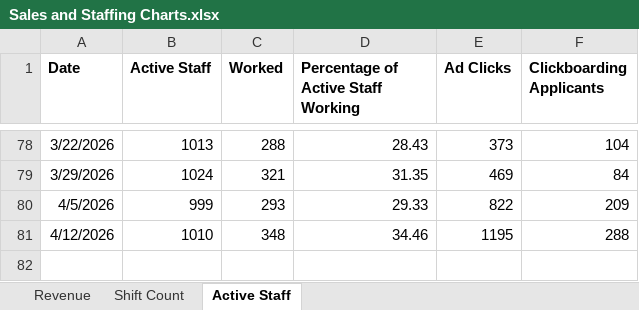
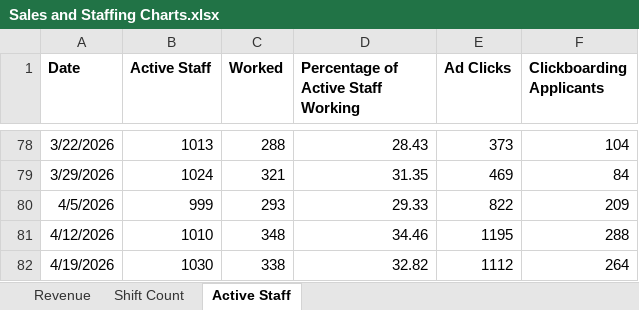
Before and after one commit to JBiddlecome/GoLive_Staffing, an Excel workbook: Sales and Staffing Charts.xlsx, sheet Active Staff, drawn as a sheet; only a part is shown, gaps mark what is left out; values as stored, in another font and other column widths than the file's, no borders; the diff names each change by its address in the sheet, - before the commit and + after, or states it on an @@ line.

```diff
--- a/Sales and Staffing Charts.xlsx (sheet Active Staff)
+++ b/Sales and Staffing Charts.xlsx (sheet Active Staff)
+row 82: 4/19/2026 | 1030 | 338 | 32.82 | 1112 | 264
```
Also changed, not shown: sheet Revenue, sheet Shift Count, 3 other files.
